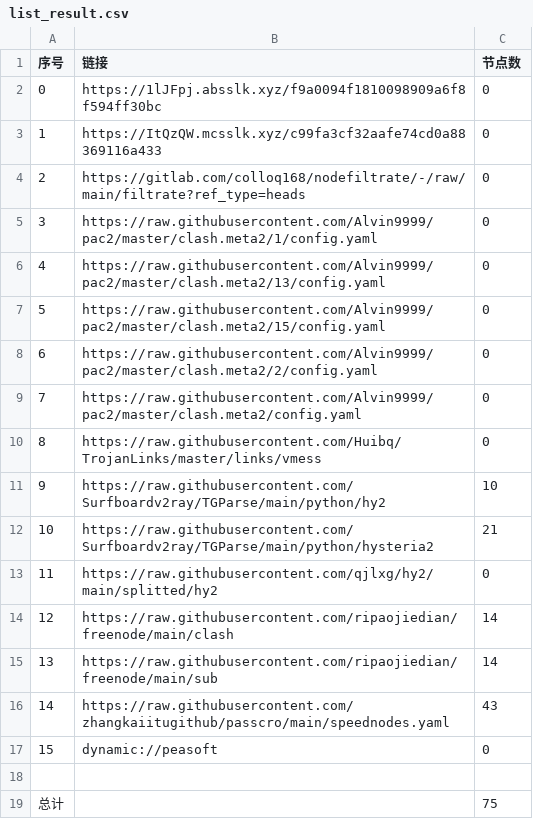
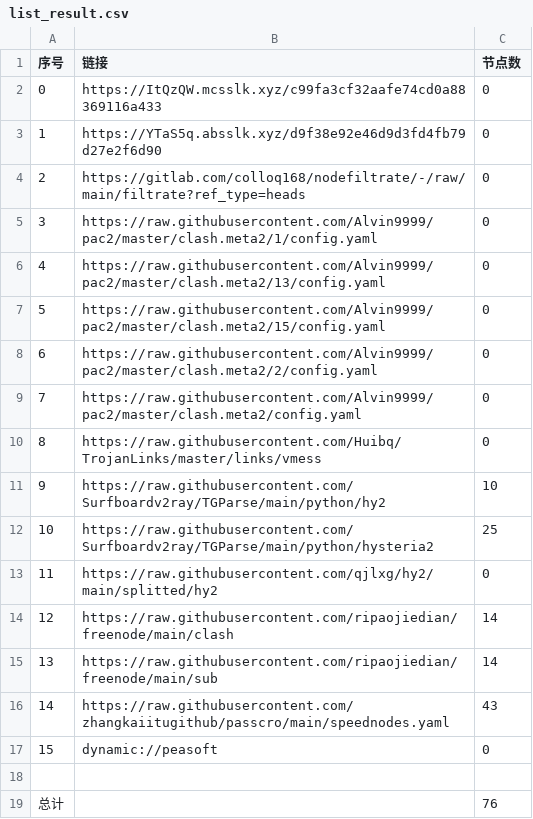
Before and after one commit to tonygyf/AutoMergePublicNodes, a CSV file: list_result.csv, drawn as a sheet.

```diff
--- a/list_result.csv
+++ b/list_result.csv
@@ -1,4 +1,4 @@
 序号,链接,节点数
-0,https://1lJFpj.absslk.xyz/f9a0094f1810098909a6f8f594ff30bc,0
-1,https://ItQzQW.mcsslk.xyz/c99fa3cf32aafe74cd0a88369116a433,0
+0,https://ItQzQW.mcsslk.xyz/c99fa3cf32aafe74cd0a88369116a433,0
+1,https://YTaS5q.absslk.xyz/d9f38e92e46d9d3fd4fb79d27e2f6d90,0
 2,https://gitlab.com/colloq168/nodefiltrate/-/raw/main/filtrate?ref_type=heads,0
@@ -11,3 +11,3 @@
 9,https://raw.githubusercontent.com/Surfboardv2ray/TGParse/main/python/hy2,10
-10,https://raw.githubusercontent.com/Surfboardv2ray/TGParse/main/python/hysteria2,21
+10,https://raw.githubusercontent.com/Surfboardv2ray/TGParse/main/python/hysteria2,25
 11,https://raw.githubusercontent.com/qjlxg/hy2/main/splitted/hy2,0
@@ -18,2 +18,2 @@
 
-总计,,75
+总计,,76
```
Also changed, not shown: 6 other files.
